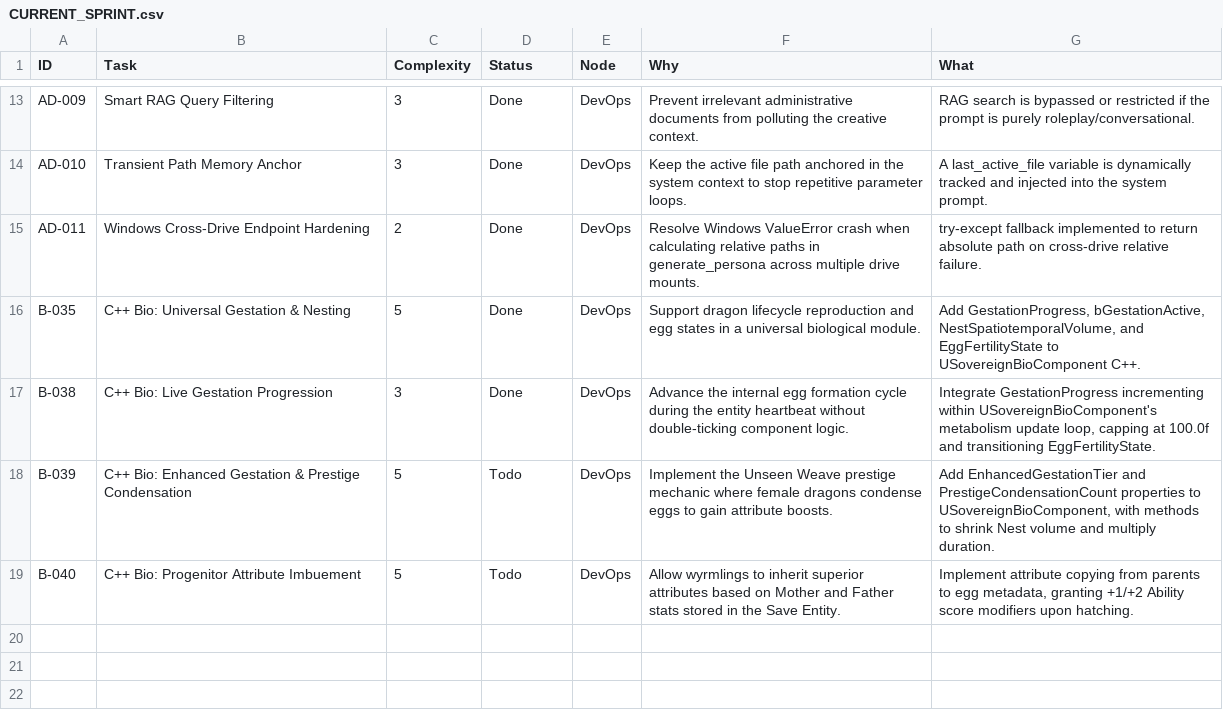
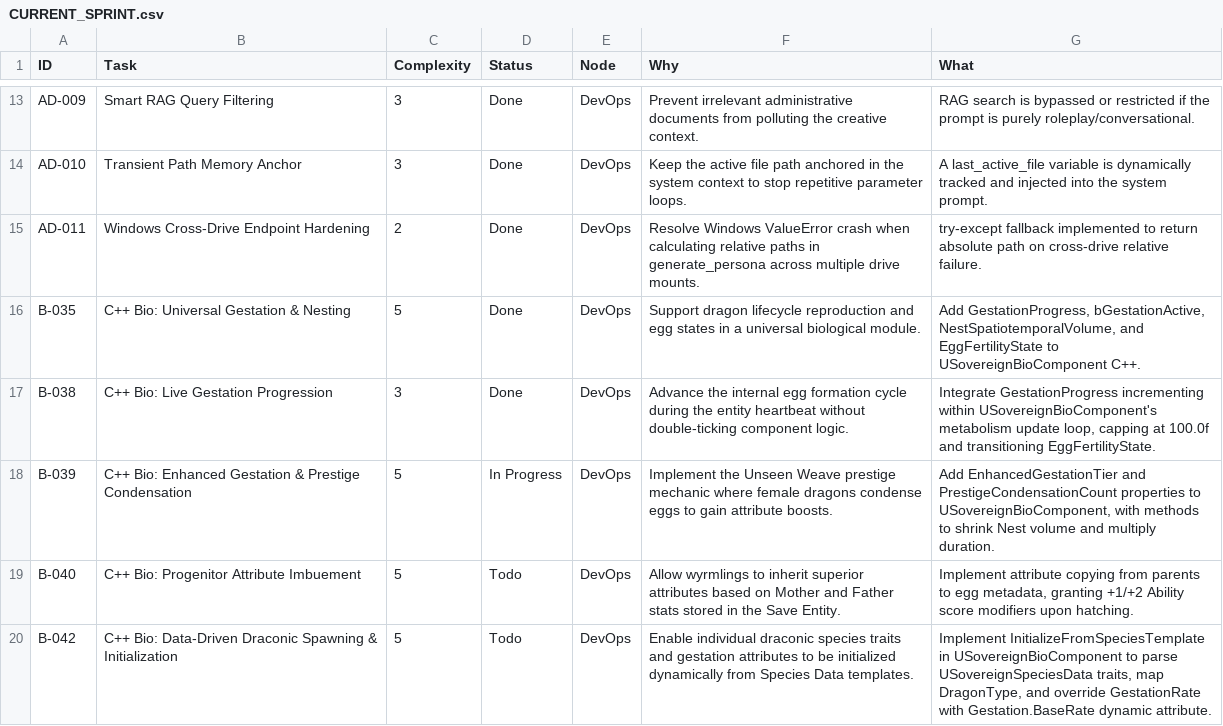
Before and after one commit to DanielAcourt/Ouract_WispCPP7VR-Core, a CSV file: AI_Nexus/DevOps/CURRENT_SPRINT.csv, drawn as a sheet; only a part is shown, gaps mark what is left out.

```diff
--- a/AI_Nexus/DevOps/CURRENT_SPRINT.csv
+++ b/AI_Nexus/DevOps/CURRENT_SPRINT.csv
@@ -17,3 +17,4 @@
 "B-038","C++ Bio: Live Gestation Progression","3","Done","DevOps","Advance the internal egg formation cycle during the entity heartbeat without double-ticking component logic.","Integrate GestationProgress incrementing within USovereignBioComponent's metabolism update loop, capping at 100.0f and transitioning EggFertilityState."
-"B-039","C++ Bio: Enhanced Gestation & Prestige Condensation","5","Todo","DevOps","Implement the Unseen Weave prestige mechanic where female dragons condense eggs to gain attribute boosts.","Add EnhancedGestationTier and PrestigeCondensationCount properties to USovereignBioComponent, with methods to shrink Nest volume and multiply duration."
+"B-039","C++ Bio: Enhanced Gestation & Prestige Condensation","5","In Progress","DevOps","Implement the Unseen Weave prestige mechanic where female dragons condense eggs to gain attribute boosts.","Add EnhancedGestationTier and PrestigeCondensationCount properties to USovereignBioComponent, with methods to shrink Nest volume and multiply duration."
 "B-040","C++ Bio: Progenitor Attribute Imbuement","5","Todo","DevOps","Allow wyrmlings to inherit superior attributes based on Mother and Father stats stored in the Save Entity.","Implement attribute copying from parents to egg metadata, granting +1/+2 Ability score modifiers upon hatching."
+"B-042","C++ Bio: Data-Driven Draconic Spawning & Initialization","5","Todo","DevOps","Enable individual draconic species traits and gestation attributes to be initialized dynamically from Species Data templates.","Implement InitializeFromSpeciesTemplate in USovereignBioComponent to parse USovereignSpeciesData traits, map DragonType, and override GestationRate with Gestation.BaseRate dynamic attribute."
```
Also changed, not shown: 2 other files.
